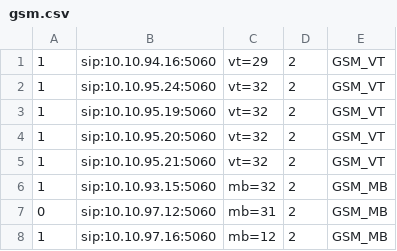
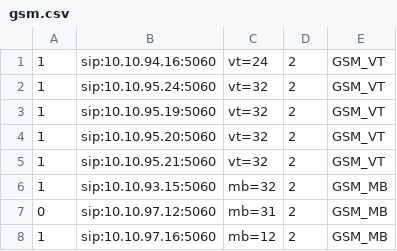
Before and after one commit to devops-itcs/CONFIG-CHANNEL-VPB-MAIN, a CSV file: gsm.csv, drawn as a sheet; only a part is shown.

Commit message:
Update gsm.csv

```diff
--- a/gsm.csv
+++ b/gsm.csv
@@ -1,2 +1,2 @@
-1,sip:10.10.94.16:5060,vt=29,2,GSM_VT
+1,sip:10.10.94.16:5060,vt=24,2,GSM_VT
 1,sip:10.10.95.24:5060,vt=32,2,GSM_VT
```
